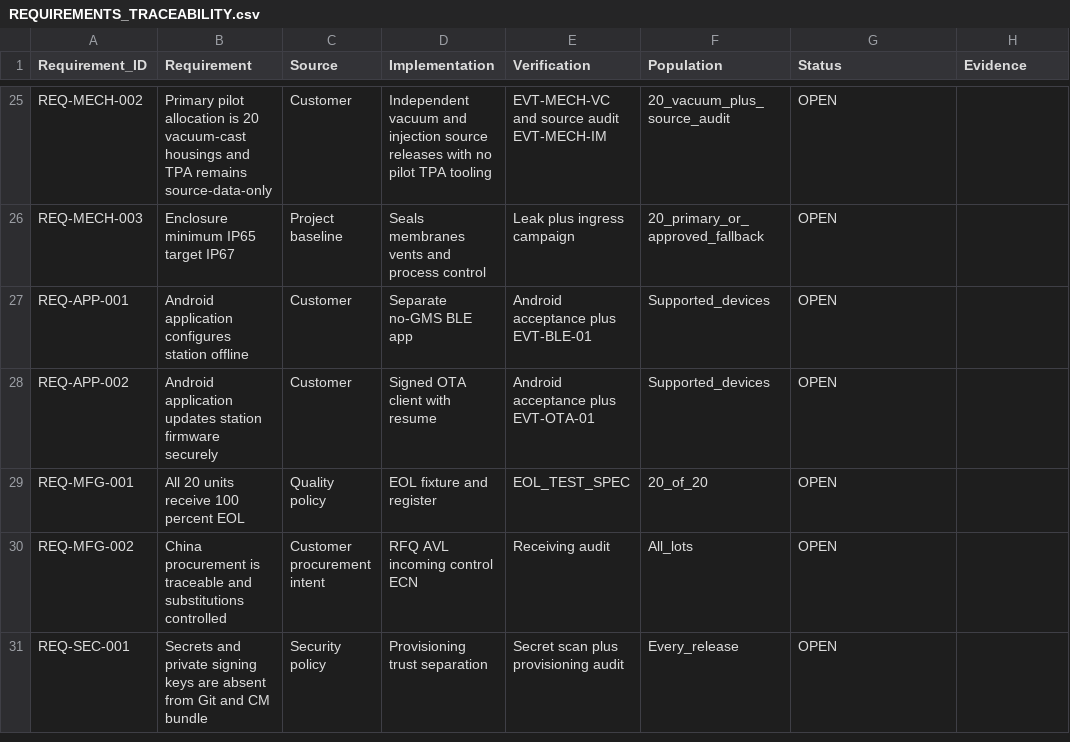
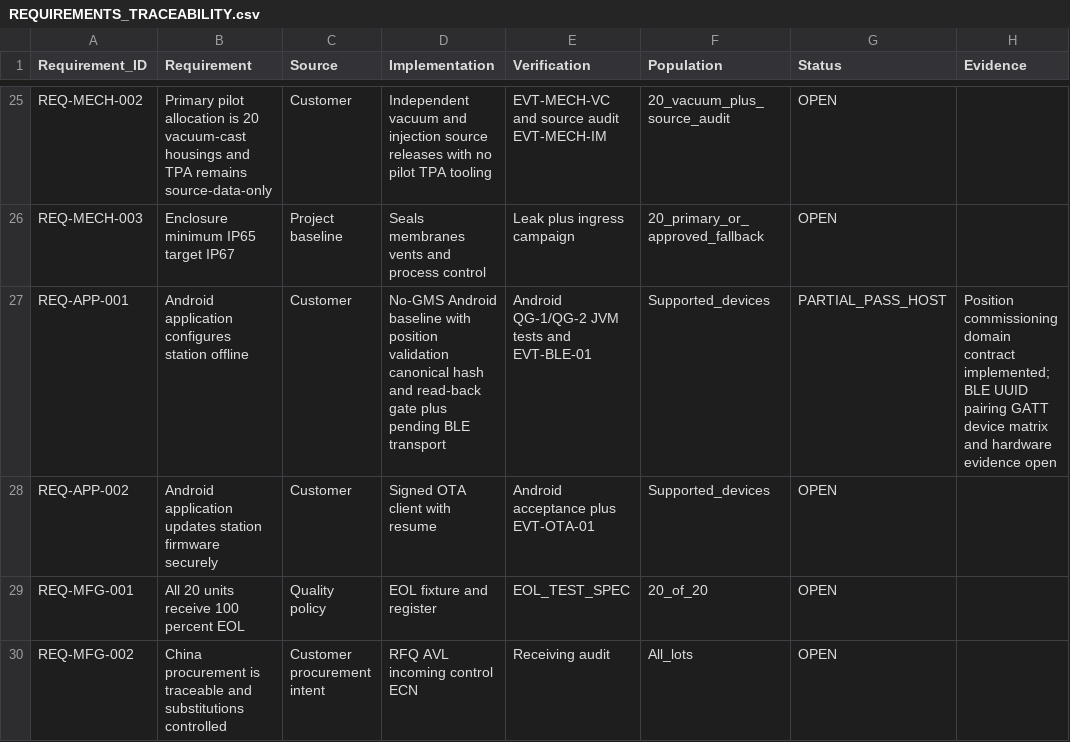
Before and after one commit to skif-ops/rs-zs-bpla, a CSV file: docs/REQUIREMENTS_TRACEABILITY.csv, drawn as a sheet; only a part is shown, gaps mark what is left out; the shorter side is filled out with more unchanged rows.

Commit message:
android(position): verify commissioning readback

```diff
--- a/docs/REQUIREMENTS_TRACEABILITY.csv
+++ b/docs/REQUIREMENTS_TRACEABILITY.csv
@@ -26,3 +26,3 @@ REQ-MECH-002,Primary pilot allocation is 20 vacuum-cast housings and TPA remains
 REQ-MECH-003,Enclosure minimum IP65 target IP67,Project baseline,Seals membranes vents and process control,Leak plus ingress campaign,20_primary_or_approved_fallback,OPEN,
-REQ-APP-001,Android application configures station offline,Customer,Separate no-GMS BLE app,Android acceptance plus EVT-BLE-01,Supported_devices,OPEN,
+REQ-APP-001,Android application configures station offline,Customer,No-GMS Android baseline with position validation canonical hash and read-back gate plus pending BLE transport,Android QG-1/QG-2 JVM tests and EVT-BLE-01,Supported_devices,PARTIAL_PASS_HOST,Position commissioning domain contract implemented; BLE UUID pairing GATT device matrix and hardware evidence open
 REQ-APP-002,Android application updates station firmware securely,Customer,Signed OTA client with resume,Android acceptance plus EVT-OTA-01,Supported_devices,OPEN,
```
Also changed, not shown: 13 other files.
